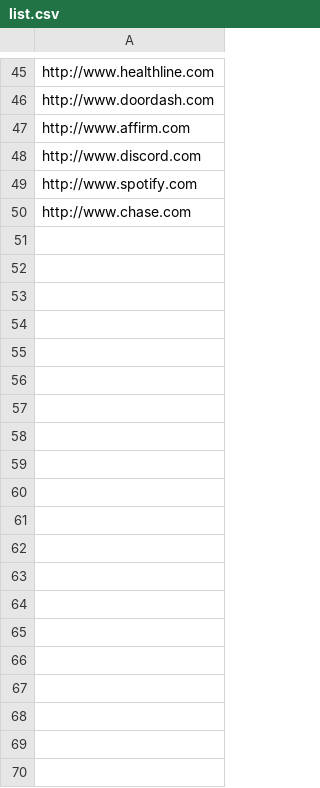
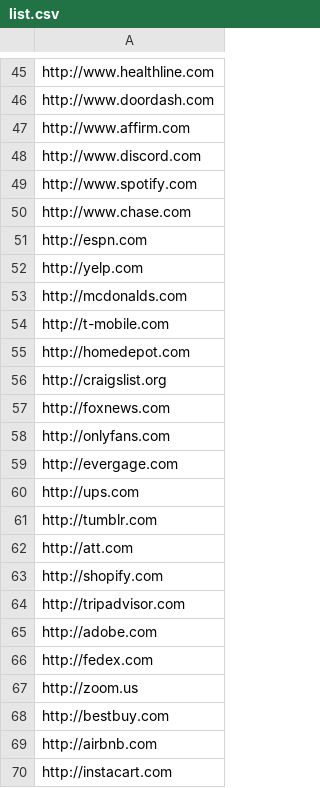
Before and after one commit to jackiezkl/Tor-like_network, a CSV file: docker_home_folder/etc/list.csv, drawn as a sheet; only a part is shown, gaps mark what is left out; the diff covers the shown part only.

Commit message:
Update list.csv

```diff
--- a/docker_home_folder/etc/list.csv
+++ b/docker_home_folder/etc/list.csv
@@ -50 +50,21 @@ http://www.spotify.com
 http://www.chase.com
+http://espn.com
+http://yelp.com
+http://mcdonalds.com
+http://t-mobile.com
+http://homedepot.com
+http://craigslist.org
+http://foxnews.com
+http://onlyfans.com
+http://evergage.com
+http://ups.com
+http://tumblr.com
+http://att.com
+http://shopify.com
+http://tripadvisor.com
+http://adobe.com
+http://fedex.com
+http://zoom.us
+http://bestbuy.com
+http://airbnb.com
+http://instacart.com
```
Also changed, not shown: 30 added rows elsewhere in this file.
